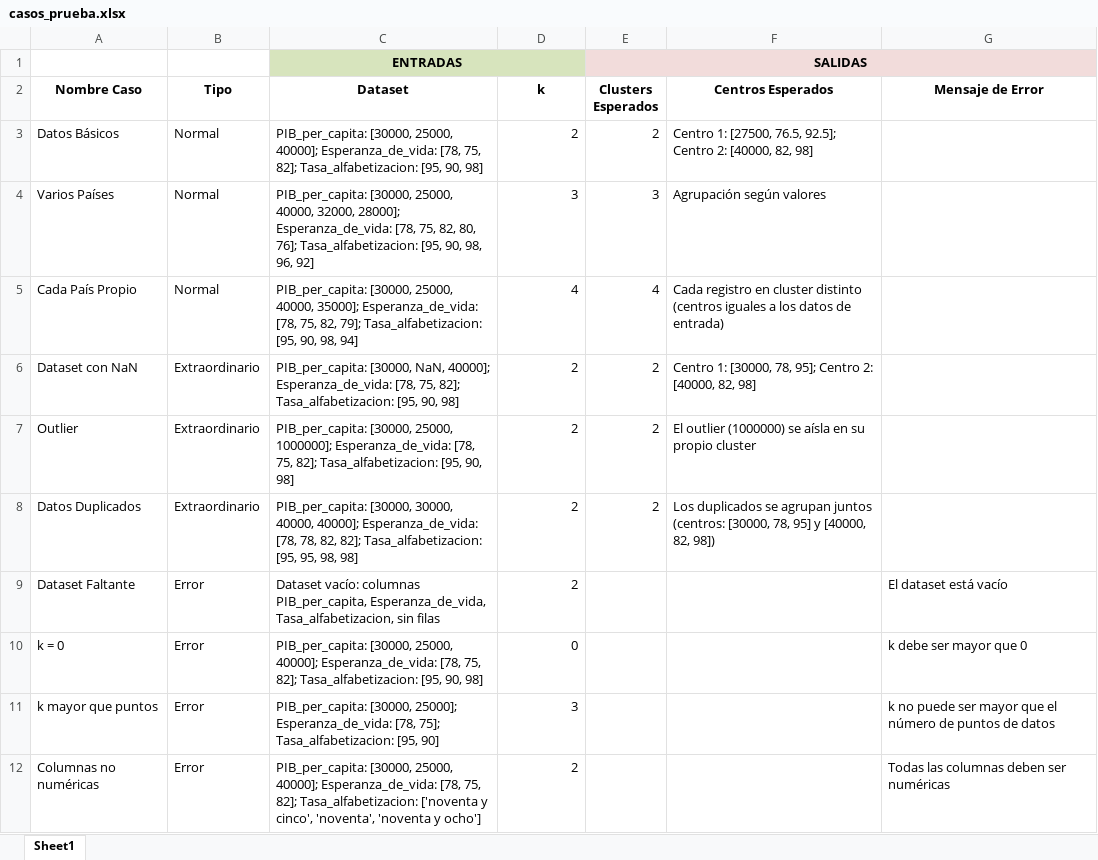
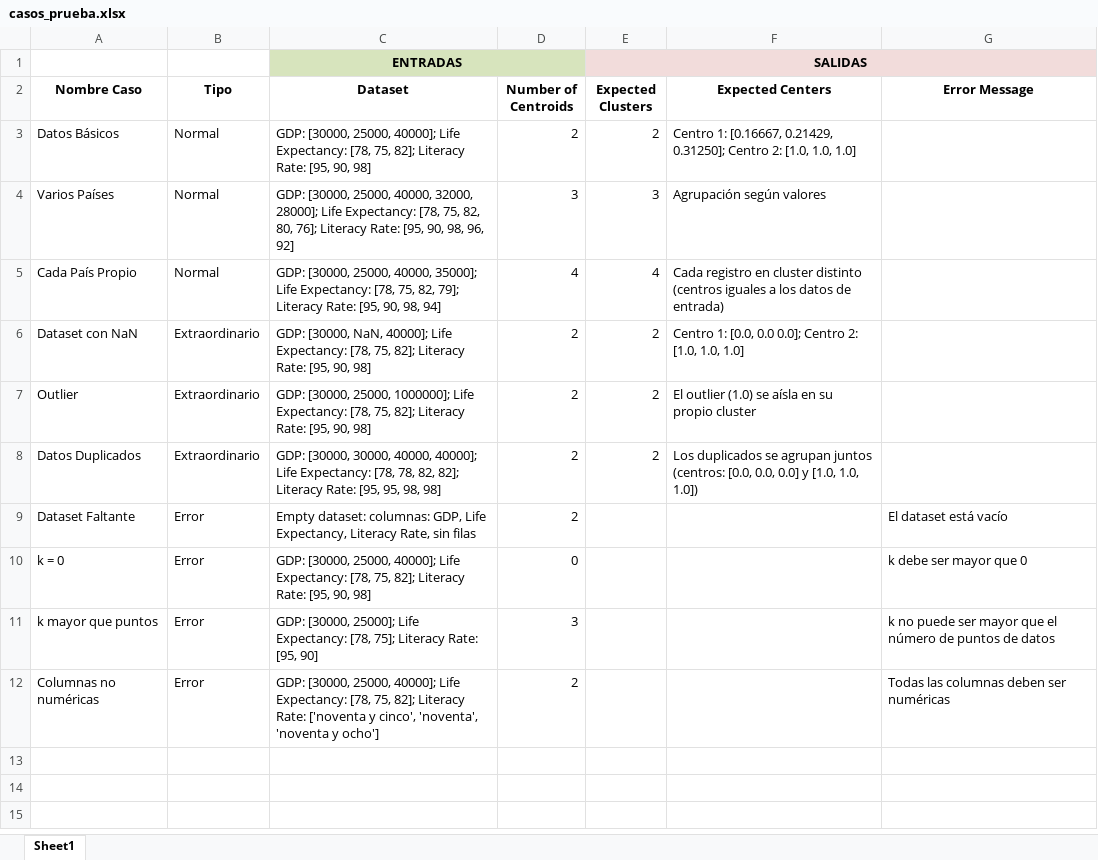
Before and after one commit to sanma613/machine_learning, an Excel workbook: casos_prueba.xlsx, sheet Sheet1, drawn as a sheet; values as stored, in another font and other column widths than the file's, no borders; the diff names each change by its address in the sheet, - before the commit and + after, or states it on an @@ line.

Commit message:
Implement complete k-means++ clustering logic

```diff
--- a/casos_prueba.xlsx (sheet Sheet1)
+++ b/casos_prueba.xlsx (sheet Sheet1)
-D2: k
+D2: Number of Centroids
-E2: Clusters Esperados
+E2: Expected Clusters
-F2: Centros Esperados
+F2: Expected Centers
-G2: Mensaje de Error
+G2: Error Message
-C3 (Dataset): PIB_per_capita: [30000, 25000, 40000]; Esperanza_de_vida: [78, 75, 82]; Tasa_alfabetizacion: [95, 90,…
+C3 (Dataset): GDP: [30000, 25000, 40000]; Life Expectancy: [78, 75, 82]; Literacy Rate: [95, 90,…
-F3 (Expected Centers): Centro 1: [27500, 76.5, 92.5]; Centro 2: [40000, 82, 98]
+F3 (Expected Centers): Centro 1: [0.16667, 0.21429, 0.31250]; Centro 2: [1.0, 1.0, 1.0]
-C4 (Dataset): PIB_per_capita: [30000, 25000, 40000, 32000, 28000]; Esperanza_de_vida: [78, 75, 82, 80, 76]; Tasa_alfabetizacion: [95, 90,…
+C4 (Dataset): GDP: [30000, 25000, 40000, 32000, 28000]; Life Expectancy: [78, 75, 82, 80, 76]; Literacy Rate: [95, 90,…
-C5 (Dataset): PIB_per_capita: [30000, 25000, 40000, 35000]; Esperanza_de_vida: [78, 75, 82, 79]; Tasa_alfabetizacion: [95, 90,…
+C5 (Dataset): GDP: [30000, 25000, 40000, 35000]; Life Expectancy: [78, 75, 82, 79]; Literacy Rate: [95, 90,…
-C6 (Dataset): PIB_per_capita: [30000, NaN, 40000]; Esperanza_de_vida: [78, 75, 82]; Tasa_alfabetizacion: [95, 90,…
+C6 (Dataset): GDP: [30000, NaN, 40000]; Life Expectancy: [78, 75, 82]; Literacy Rate: [95, 90,…
-F6 (Expected Centers): Centro 1: [30000, 78, 95]; Centro 2: [40000, 82, 98]
+F6 (Expected Centers): Centro 1: [0.0, 0.0 0.0]; Centro 2: [1.0, 1.0, 1.0]
-C7 (Dataset): PIB_per_capita: [30000, 25000, 1000000]; Esperanza_de_vida: [78, 75, 82]; Tasa_alfabetizacion: [95, 90,…
+C7 (Dataset): GDP: [30000, 25000, 1000000]; Life Expectancy: [78, 75, 82]; Literacy Rate: [95, 90,…
-F7 (Expected Centers): El outlier (1000000) se aísla…
+F7 (Expected Centers): El outlier (1.0) se aísla…
-C8 (Dataset): PIB_per_capita: [30000, 30000, 40000, 40000]; Esperanza_de_vida: [78, 78, 82, 82]; Tasa_alfabetizacion: [95, 95,…
+C8 (Dataset): GDP: [30000, 30000, 40000, 40000]; Life Expectancy: [78, 78, 82, 82]; Literacy Rate: [95, 95,…
-F8 (Expected Centers): …juntos (centros: [30000, 78, 95] y [40000, 82, 98])
+F8 (Expected Centers): …juntos (centros: [0.0, 0.0, 0.0] y [1.0, 1.0, 1.0])
-C9 (Dataset): Dataset vacío: columnas PIB_per_capita, Esperanza_de_vida, Tasa_alfabetizacion, sin filas
+C9 (Dataset): Empty dataset: columnas: GDP, Life Expectancy, Literacy Rate, sin filas
-C10 (Dataset): PIB_per_capita: [30000, 25000, 40000]; Esperanza_de_vida: [78, 75, 82]; Tasa_alfabetizacion: [95, 90,…
+C10 (Dataset): GDP: [30000, 25000, 40000]; Life Expectancy: [78, 75, 82]; Literacy Rate: [95, 90,…
-C11 (Dataset): PIB_per_capita: [30000, 25000]; Esperanza_de_vida: [78, 75]; Tasa_alfabetizacion: [95, 90]
+C11 (Dataset): GDP: [30000, 25000]; Life Expectancy: [78, 75]; Literacy Rate: [95, 90]
-C12 (Dataset): PIB_per_capita: [30000, 25000, 40000]; Esperanza_de_vida: [78, 75, 82]; Tasa_alfabetizacion: ['noventa y…
+C12 (Dataset): GDP: [30000, 25000, 40000]; Life Expectancy: [78, 75, 82]; Literacy Rate: ['noventa y…
```
Also changed, not shown: 2 other files.
